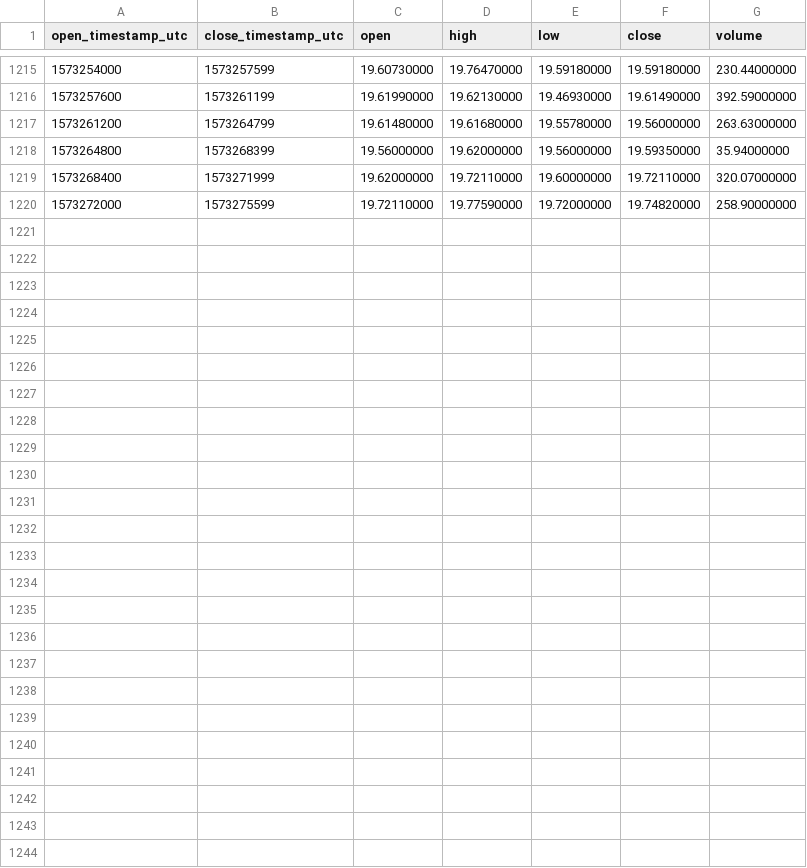
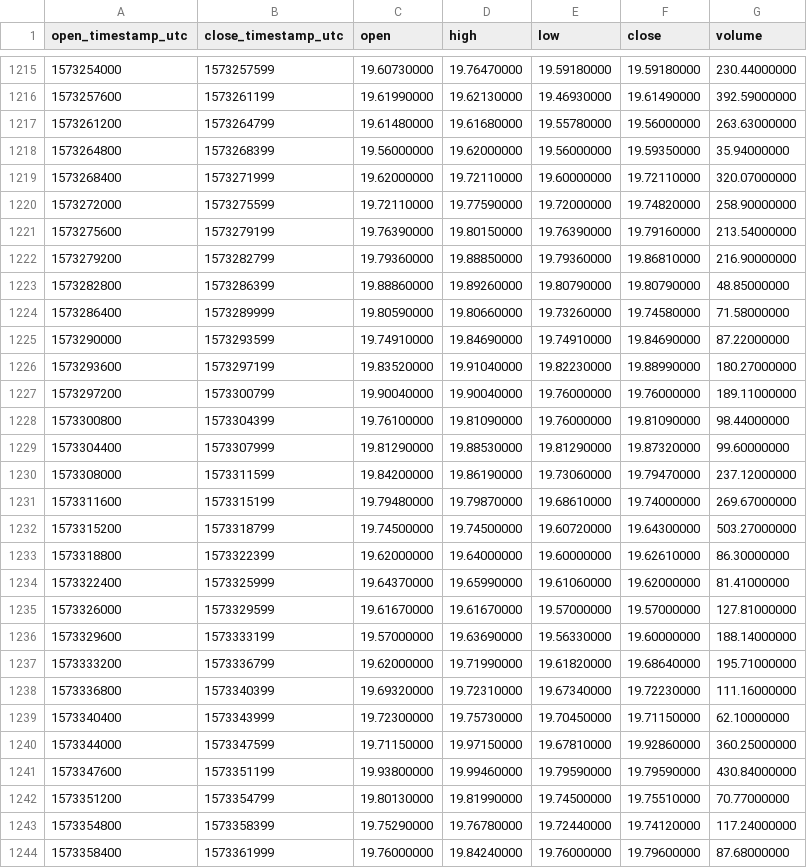
Before and after one commit to cryptobigbro/binance-BNBBUSD, a CSV file: binance-BNBBUSD-1h.csv, drawn as a sheet; only a part is shown, gaps mark what is left out.

Commit message:
Update OHLCV data.

```diff
--- a/binance-BNBBUSD-1h.csv
+++ b/binance-BNBBUSD-1h.csv
@@ -1220 +1220,25 @@ open_timestamp_utc,close_timestamp_utc,open,high,low,close,volume
 1573272000,1573275599,19.72110000,19.77590000,19.72000000,19.74820000,258.90000000
+1573275600,1573279199,19.76390000,19.80150000,19.76390000,19.79160000,213.54000000
+1573279200,1573282799,19.79360000,19.88850000,19.79360000,19.86810000,216.90000000
+1573282800,1573286399,19.88860000,19.89260000,19.80790000,19.80790000,48.85000000
+1573286400,1573289999,19.80590000,19.80660000,19.73260000,19.74580000,71.58000000
+1573290000,1573293599,19.74910000,19.84690000,19.74910000,19.84690000,87.22000000
+1573293600,1573297199,19.83520000,19.91040000,19.82230000,19.88990000,180.27000000
+1573297200,1573300799,19.90040000,19.90040000,19.76000000,19.76000000,189.11000000
+1573300800,1573304399,19.76100000,19.81090000,19.76000000,19.81090000,98.44000000
+1573304400,1573307999,19.81290000,19.88530000,19.81290000,19.87320000,99.60000000
+1573308000,1573311599,19.84200000,19.86190000,19.73060000,19.79470000,237.12000000
+1573311600,1573315199,19.79480000,19.79870000,19.68610000,19.74000000,269.67000000
+1573315200,1573318799,19.74500000,19.74500000,19.60720000,19.64300000,503.27000000
+1573318800,1573322399,19.62000000,19.64000000,19.60000000,19.62610000,86.30000000
+1573322400,1573325999,19.64370000,19.65990000,19.61060000,19.62000000,81.41000000
+1573326000,1573329599,19.61670000,19.61670000,19.57000000,19.57000000,127.81000000
+1573329600,1573333199,19.57000000,19.63690000,19.56330000,19.60000000,188.14000000
+1573333200,1573336799,19.62000000,19.71990000,19.61820000,19.68640000,195.71000000
+1573336800,1573340399,19.69320000,19.72310000,19.67340000,19.72230000,111.16000000
+1573340400,1573343999,19.72300000,19.75730000,19.70450000,19.71150000,62.10000000
+1573344000,1573347599,19.71150000,19.97150000,19.67810000,19.92860000,360.25000000
+1573347600,1573351199,19.93800000,19.99460000,19.79590000,19.79590000,430.84000000
+1573351200,1573354799,19.80130000,19.81990000,19.74500000,19.75510000,70.77000000
+1573354800,1573358399,19.75290000,19.76780000,19.72440000,19.74120000,117.24000000
+1573358400,1573361999,19.76000000,19.84240000,19.76000000,19.79600000,87.68000000
```
Also changed, not shown: binance-BNBBUSD-1d.csv.
